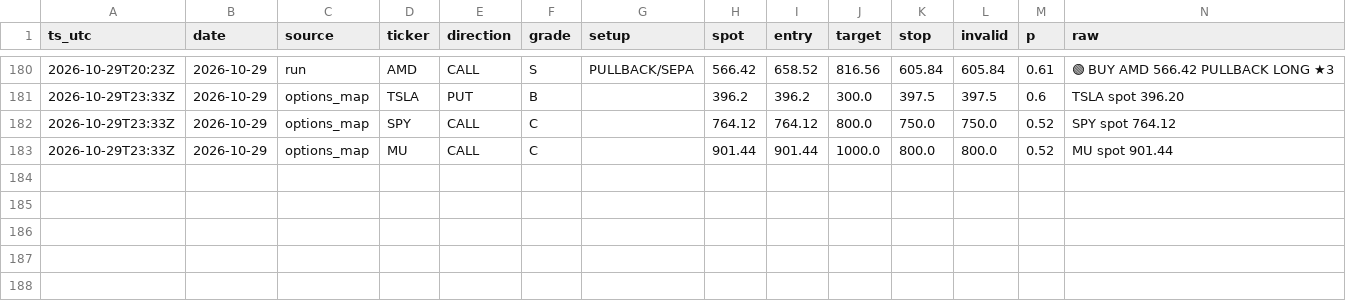
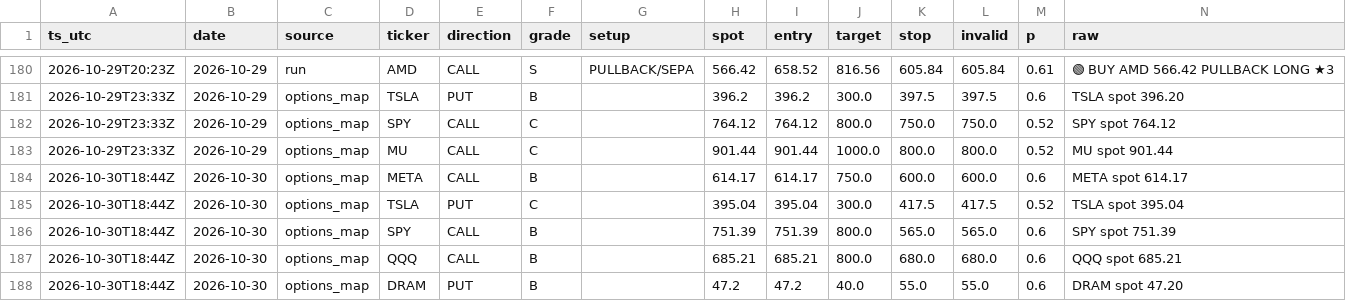
Before and after one commit to dincerorc-rgb/OptScan-1, a CSV file: state/signals.csv, drawn as a sheet; only a part is shown, gaps mark what is left out; the diff names each change by its address in the sheet, - before the commit and + after, or states it on an @@ line.

Commit message:
calib: log signals [skip ci]

```diff
--- a/state/signals.csv
+++ b/state/signals.csv
+row 184: 2026-10-30T18:44Z | 2026-10-30 | options_map | META | CALL | B |  | 614.17 | 614.17 | 750.0 | 600.0 | 600.0 | 0.6 | META spot 614.17
+row 185: 2026-10-30T18:44Z | 2026-10-30 | options_map | TSLA | PUT | C |  | 395.04 | 395.04 | 300.0 | 417.5 | 417.5 | 0.52 | TSLA spot 395.04
+row 186: 2026-10-30T18:44Z | 2026-10-30 | options_map | SPY | CALL | B |  | 751.39 | 751.39 | 800.0 | 565.0 | 565.0 | 0.6 | SPY spot 751.39
+row 187: 2026-10-30T18:44Z | 2026-10-30 | options_map | QQQ | CALL | B |  | 685.21 | 685.21 | 800.0 | 680.0 | 680.0 | 0.6 | QQQ spot 685.21
+row 188: 2026-10-30T18:44Z | 2026-10-30 | options_map | DRAM | PUT | B |  | 47.2 | 47.2 | 40.0 | 55.0 | 55.0 | 0.6 | DRAM spot 47.20
```
